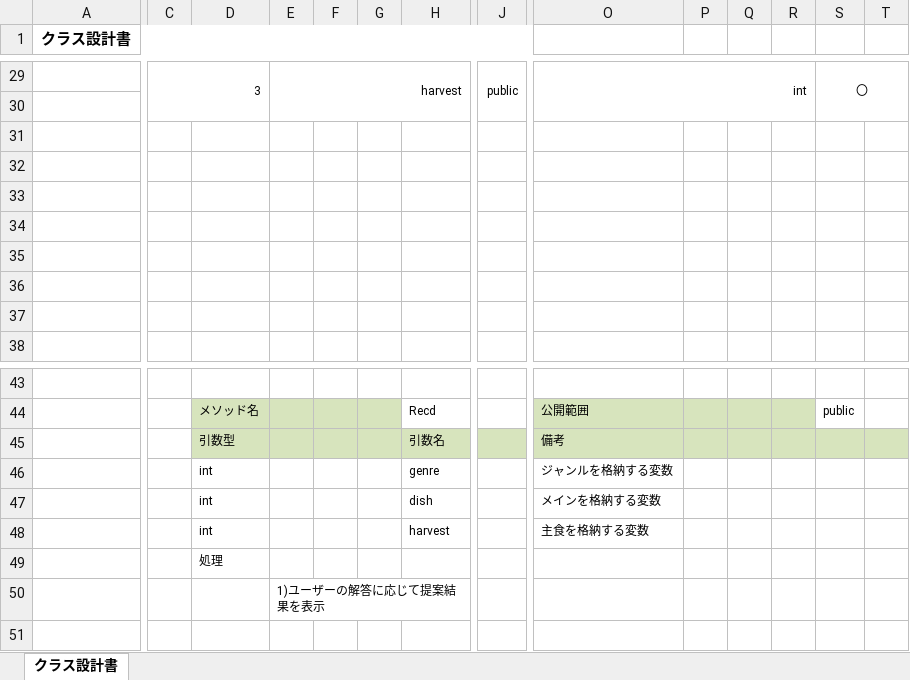
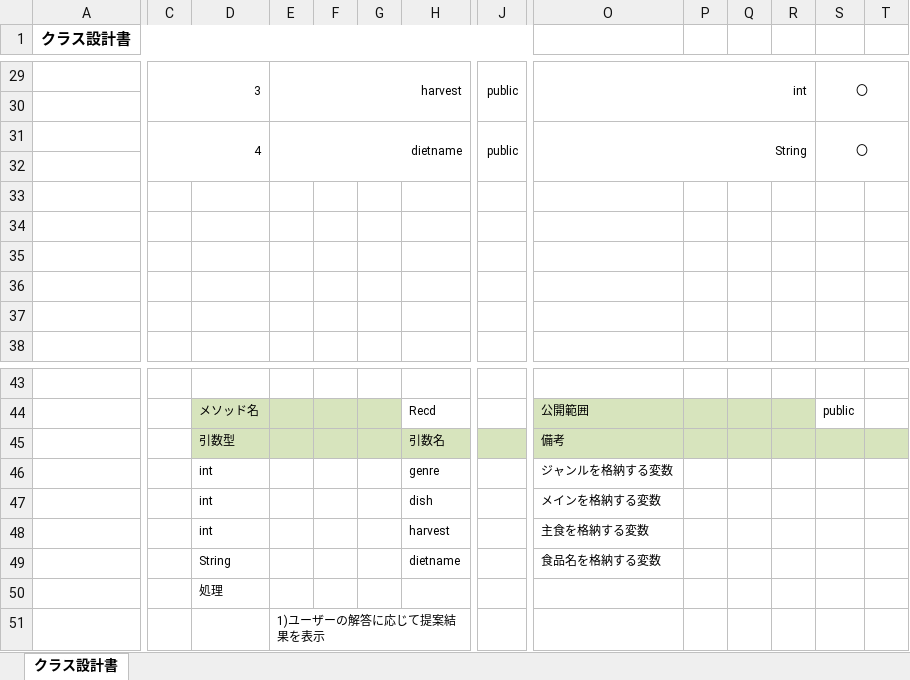
Before and after one commit to dojo2023/F-1, an Excel workbook: doc/内部設計/クラス設計書_Recd_ver1.0.xlsx, sheet クラス設計書, drawn as a sheet; only a part is shown, gaps mark what is left out; values as stored, in another font and other column widths than the file's, no borders; rows hold the shown columns only; the diff covers the shown part only; the diff names each change by its address in the sheet, - before the commit and + after, or states it on an @@ line.

```diff
--- a/doc/内部設計/クラス設計書_Recd_ver1.0.xlsx (sheet クラス設計書)
+++ b/doc/内部設計/クラス設計書_Recd_ver1.0.xlsx (sheet クラス設計書)
-row 31: (empty)
+row 31:  | 4 |  | dietname |  |  |  | public | String |  |  |  | 〇
+C31:D32 merged
+E31:I32 merged
+J31:N32 merged
+O31:R32 merged
+S31:T32 merged
+row 49:  |  | String |  |  |  | dietname |  | 食品名を格納する変数
```
Also changed, not shown: merged cells elsewhere in this sheet, doc/内部設計/クラス設計書_Reca_ver1.0.xlsx.
